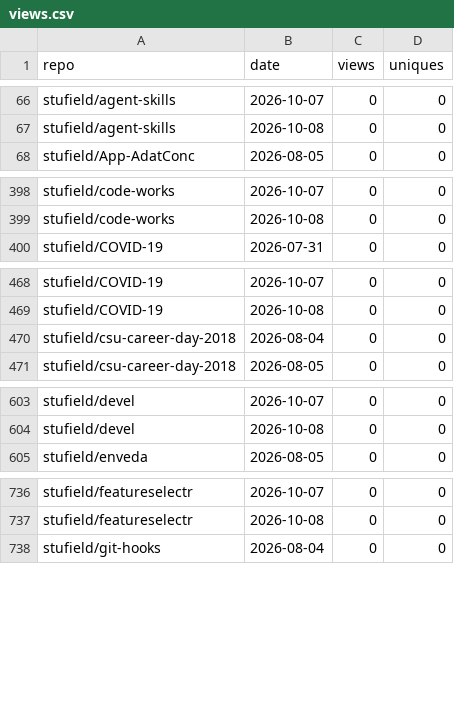
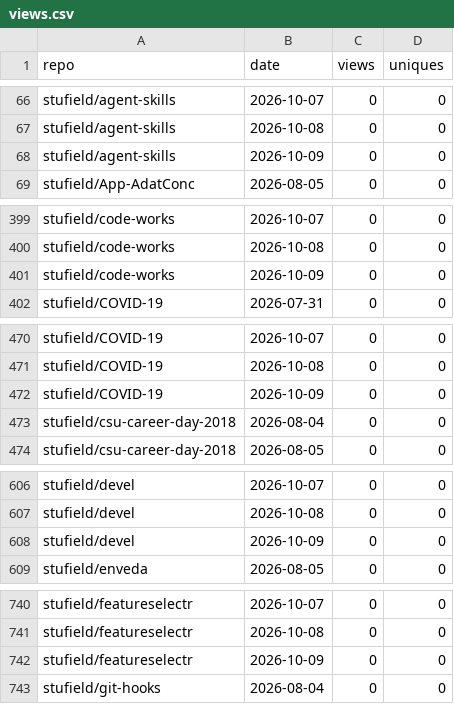
Before and after one commit to stufield/repo-views, a CSV file: data/views.csv, drawn as a sheet; only a part is shown, gaps mark what is left out; the diff covers the shown part only.

```diff
--- a/data/views.csv
+++ b/data/views.csv
@@ -67,2 +67,3 @@ stufield/agent-skills,2026-10-07,0,0
 stufield/agent-skills,2026-10-08,0,0
+stufield/agent-skills,2026-10-09,0,0
 stufield/App-AdatConc,2026-08-05,0,0
@@ -399,2 +400,3 @@ stufield/code-works,2026-10-07,0,0
 stufield/code-works,2026-10-08,0,0
+stufield/code-works,2026-10-09,0,0
 stufield/COVID-19,2026-07-31,0,0
@@ -469,2 +471,3 @@ stufield/COVID-19,2026-10-07,0,0
 stufield/COVID-19,2026-10-08,0,0
+stufield/COVID-19,2026-10-09,0,0
 stufield/csu-career-day-2018,2026-08-04,0,0
@@ -604,2 +607,3 @@ stufield/devel,2026-10-07,0,0
 stufield/devel,2026-10-08,0,0
+stufield/devel,2026-10-09,0,0
 stufield/enveda,2026-08-05,0,0
@@ -737,2 +741,3 @@ stufield/featureselectr,2026-10-07,0,0
 stufield/featureselectr,2026-10-08,0,0
+stufield/featureselectr,2026-10-09,0,0
 stufield/git-hooks,2026-08-04,0,0
```
Also changed, not shown: 31 added rows elsewhere in this file, 1 other file.
